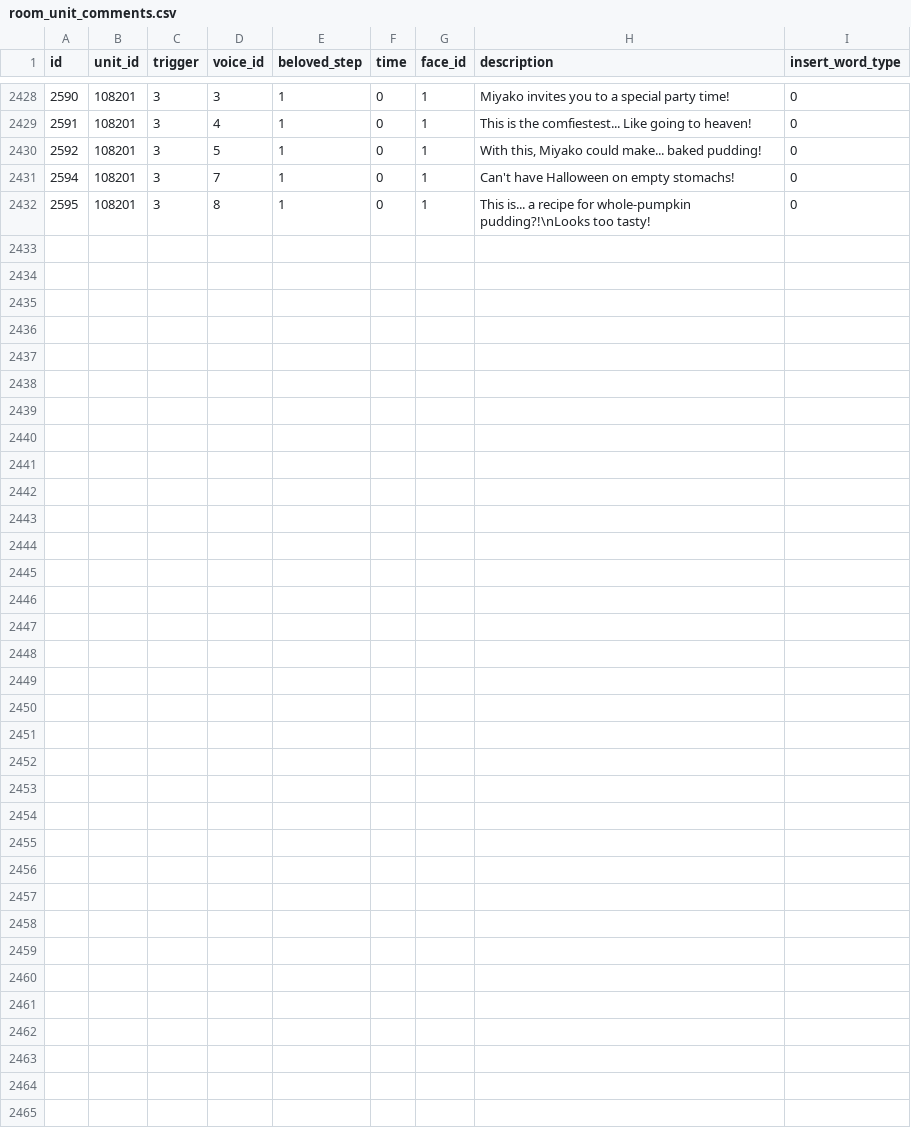
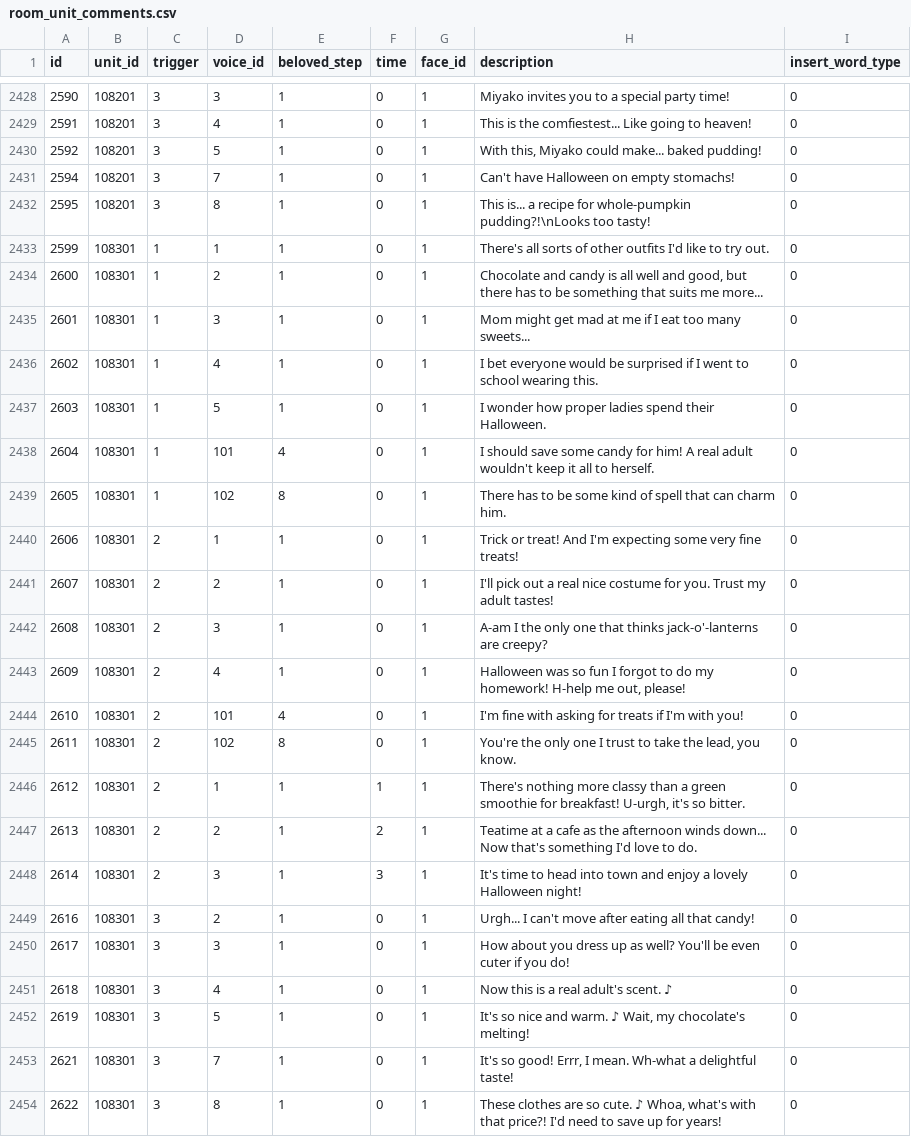
Before and after one commit to FabulousCupcake/en_redive_master_db_diff, a CSV file: room_unit_comments.csv, drawn as a sheet; only a part is shown, gaps mark what is left out; the diff names each change by its address in the sheet, - before the commit and + after, or states it on an @@ line.

```diff
--- a/room_unit_comments.csv
+++ b/room_unit_comments.csv
+row 2433: 2599 | 108301 | 1 | 1 | 1 | 0 | 1 | There's all sorts of other outfits I'd like to try out. | 0
+row 2434: 2600 | 108301 | 1 | 2 | 1 | 0 | 1 | Chocolate and candy is all well and good, but there has to be something that suits me more... | 0
+row 2435: 2601 | 108301 | 1 | 3 | 1 | 0 | 1 | Mom might get mad at me if I eat too many sweets... | 0
+row 2436: 2602 | 108301 | 1 | 4 | 1 | 0 | 1 | I bet everyone would be surprised if I went to school wearing this. | 0
+row 2437: 2603 | 108301 | 1 | 5 | 1 | 0 | 1 | I wonder how proper ladies spend their Halloween. | 0
+row 2438: 2604 | 108301 | 1 | 101 | 4 | 0 | 1 | I should save some candy for him! A real adult wouldn't keep it all to herself. | 0
+row 2439: 2605 | 108301 | 1 | 102 | 8 | 0 | 1 | There has to be some kind of spell that can charm him. | 0
+row 2440: 2606 | 108301 | 2 | 1 | 1 | 0 | 1 | Trick or treat! And I'm expecting some very fine treats! | 0
+row 2441: 2607 | 108301 | 2 | 2 | 1 | 0 | 1 | I'll pick out a real nice costume for you. Trust my adult tastes! | 0
+row 2442: 2608 | 108301 | 2 | 3 | 1 | 0 | 1 | A-am I the only one that thinks jack-o'-lanterns are creepy? | 0
+row 2443: 2609 | 108301 | 2 | 4 | 1 | 0 | 1 | Halloween was so fun I forgot to do my homework! H-help me out, please! | 0
+row 2444: 2610 | 108301 | 2 | 101 | 4 | 0 | 1 | I'm fine with asking for treats if I'm with you! | 0
+row 2445: 2611 | 108301 | 2 | 102 | 8 | 0 | 1 | You're the only one I trust to take the lead, you know. | 0
+row 2446: 2612 | 108301 | 2 | 1 | 1 | 1 | 1 | There's nothing more classy than a green smoothie for breakfast! U-urgh, it's so bitter. | 0
+row 2447: 2613 | 108301 | 2 | 2 | 1 | 2 | 1 | Teatime at a cafe as the afternoon winds down... Now that's something I'd love to do. | 0
+row 2448: 2614 | 108301 | 2 | 3 | 1 | 3 | 1 | It's time to head into town and enjoy a lovely Halloween night! | 0
+row 2449: 2616 | 108301 | 3 | 2 | 1 | 0 | 1 | Urgh... I can't move after eating all that candy! | 0
+row 2450: 2617 | 108301 | 3 | 3 | 1 | 0 | 1 | How about you dress up as well? You'll be even cuter if you do! | 0
+row 2451: 2618 | 108301 | 3 | 4 | 1 | 0 | 1 | Now this is a real adult's scent. ♪ | 0
+row 2452: 2619 | 108301 | 3 | 5 | 1 | 0 | 1 | It's so nice and warm. ♪ Wait, my chocolate's melting! | 0
+row 2453: 2621 | 108301 | 3 | 7 | 1 | 0 | 1 | It's so good! Errr, I mean. Wh-what a delightful taste! | 0
+row 2454: 2622 | 108301 | 3 | 8 | 1 | 0 | 1 | These clothes are so cute. ♪ Whoa, what's with that price?! I'd need to save up for years! | 0
```
Also changed, not shown: enemy_reward_data.csv, quest_data.csv, 48 other files.
